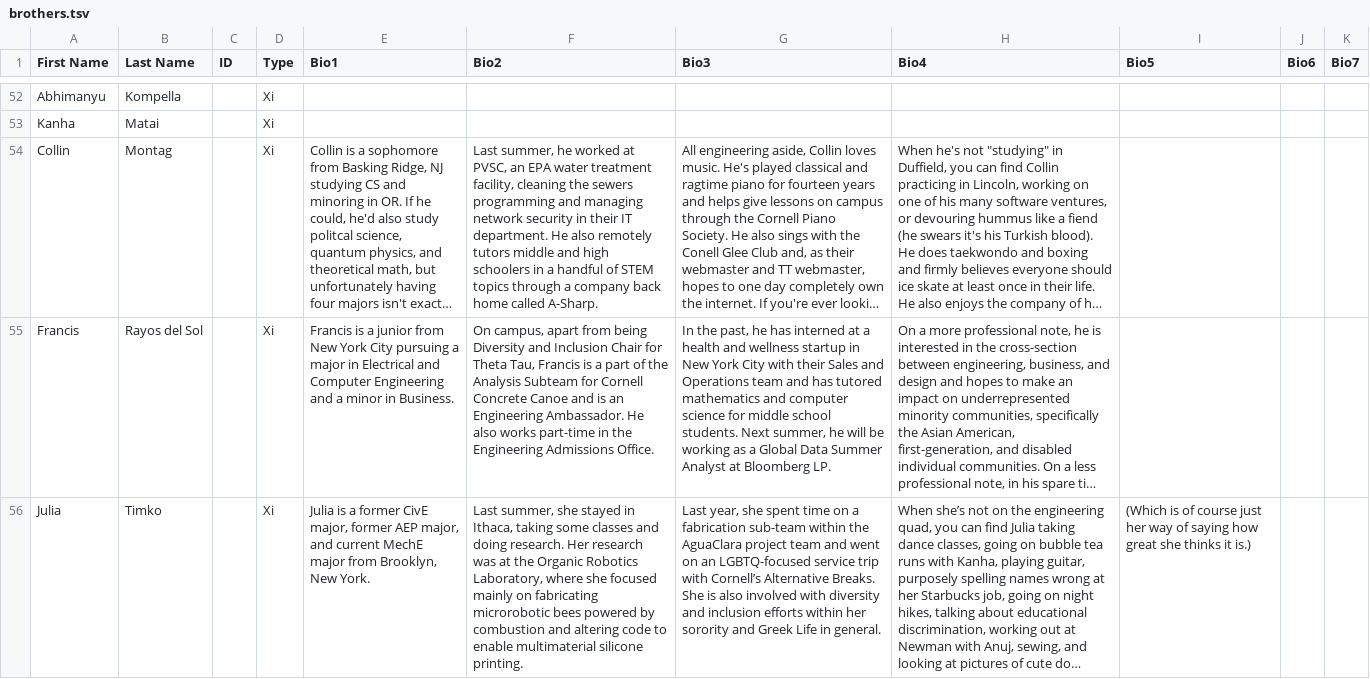
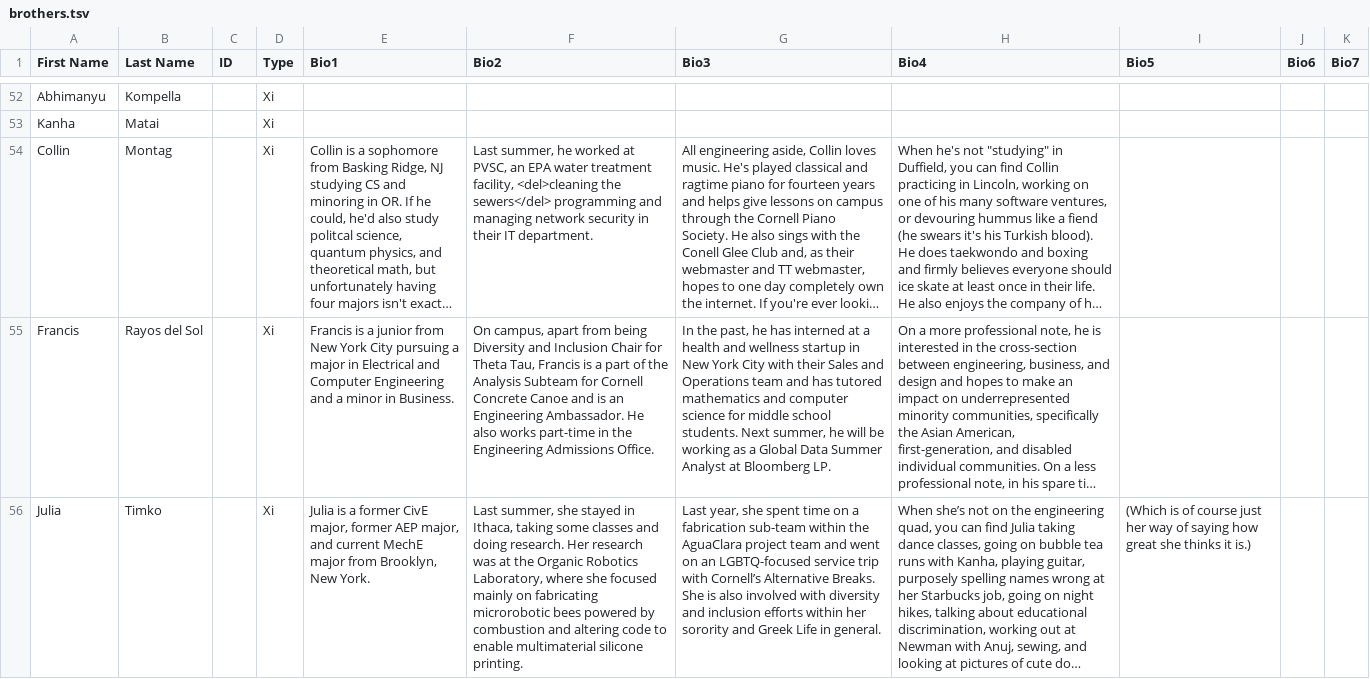
Before and after one commit to cornellWebmaster/ttFlask, a TSV file: data/brothers/brothers.tsv, drawn as a sheet; only a part is shown, gaps mark what is left out; long unchanged cells end in …; the diff names each change by its address in the sheet, - before the commit and + after, or states it on an @@ line.

```diff
--- a/data/brothers/brothers.tsv
+++ b/data/brothers/brothers.tsv
-F54 (Bio2): …treatment facility, cleaning the sewers programming and managing network security in their IT department. He also remotely tutors middle and high schoolers in a handful of STEM topics through a company back home called A-Sharp.
+F54 (Bio2): …treatment facility, <del>cleaning the sewers</del> programming and managing network security in their IT department.
```
Also changed, not shown: data/brothers/semester.tsv.
